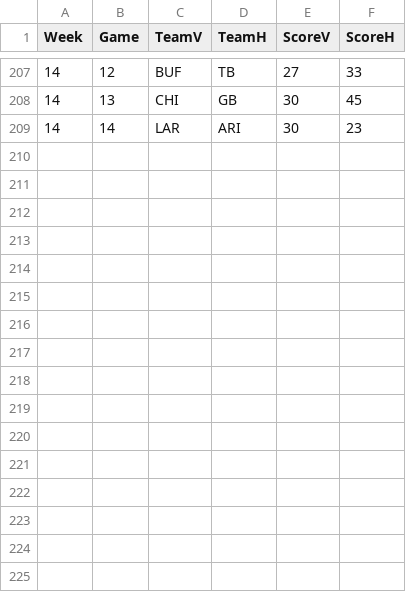
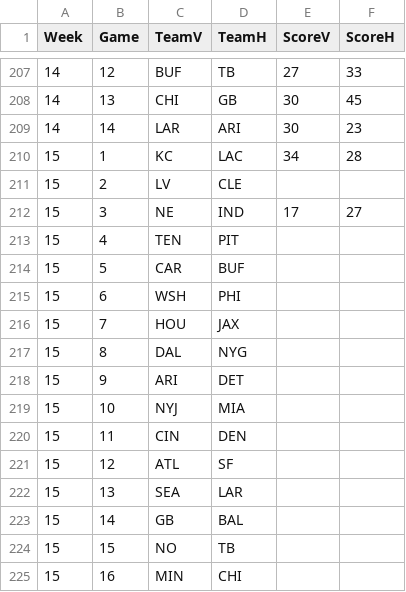
Before and after one commit to dnegrey/nflFamilyPicks, a CSV file: var/game.csv, drawn as a sheet; only a part is shown, gaps mark what is left out.

Commit message:
added week 15 picks

```diff
--- a/var/game.csv
+++ b/var/game.csv
@@ -209 +209,17 @@
 14,14,"LAR","ARI",30,23
+15,1,"KC","LAC",34,28
+15,2,"LV","CLE",,
+15,3,"NE","IND",17,27
+15,4,"TEN","PIT",,
+15,5,"CAR","BUF",,
+15,6,"WSH","PHI",,
+15,7,"HOU","JAX",,
+15,8,"DAL","NYG",,
+15,9,"ARI","DET",,
+15,10,"NYJ","MIA",,
+15,11,"CIN","DEN",,
+15,12,"ATL","SF",,
+15,13,"SEA","LAR",,
+15,14,"GB","BAL",,
+15,15,"NO","TB",,
+15,16,"MIN","CHI",,
```
